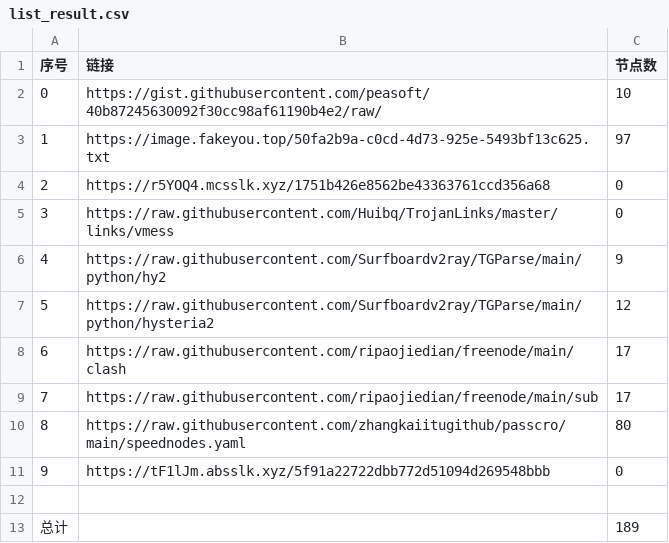
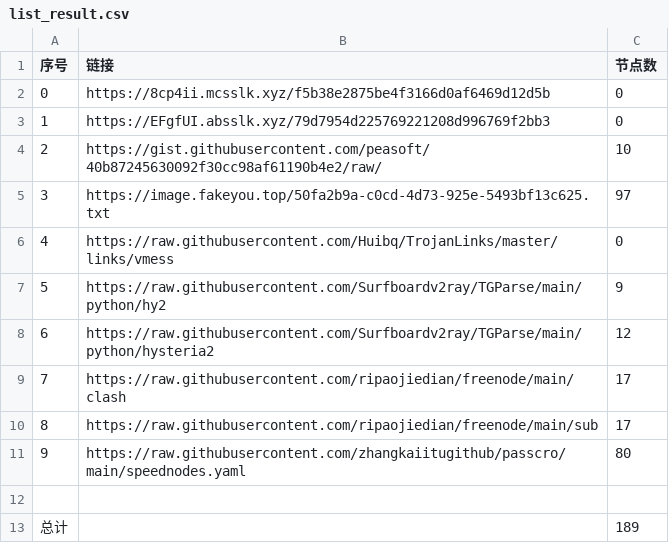
Before and after one commit to sdxinm/NoMoreWalls, a CSV file: list_result.csv, drawn as a sheet; removed rows and columns are numbered as before the commit, all else as after; the diff names each change by its address in the sheet, - before the commit and + after, or states it on an @@ line.

```diff
--- a/list_result.csv
+++ b/list_result.csv
+row 2: 0 | https://8cp4ii.mcsslk.xyz/f5b38e2875be4f3166d0af6469d12d5b | 0
+row 3: 1 | https://EFgfUI.absslk.xyz/79d7954d225769221208d996769f2bb3 | 0
@@ column A (序号) renumbered between rows 4 and 11 @@
-row 4: 2 | https://r5YOQ4.mcsslk.xyz/1751b426e8562be43363761ccd356a68 | 0
-row 11: 9 | https://tF1lJm.absslk.xyz/5f91a22722dbb772d51094d269548bbb | 0
```
Also changed, not shown: 6 other files.
